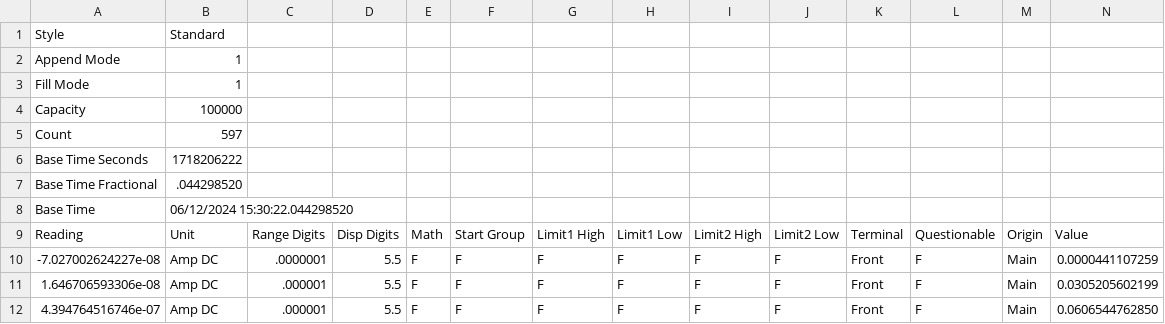
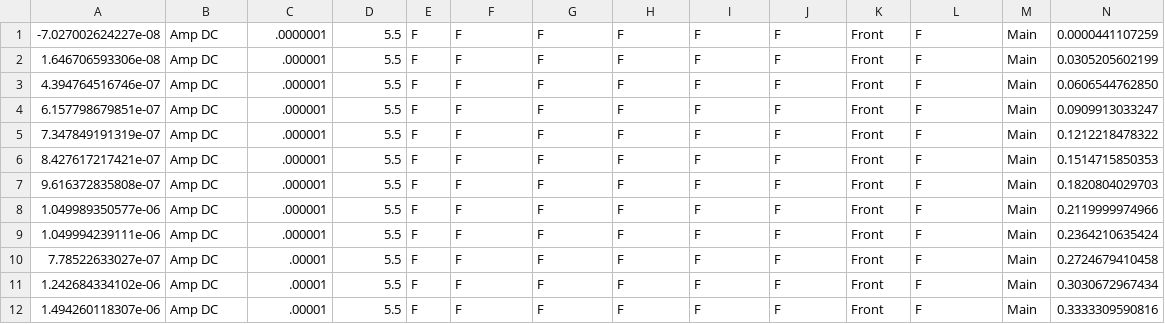
Before and after one commit to beepmo/gator, a CSV file: data/06-12/defbuffer1_0612_153149.csv, drawn as a sheet; only a part is shown; the shorter side is filled out with more unchanged rows; rows hold the shown columns only; the diff names each change by its address in the sheet, - before the commit and + after, or states it on an @@ line.

Commit message:
Update defbuffer1_0612_153149.csv

```diff
--- a/data/06-12/defbuffer1_0612_153149.csv
+++ b/data/06-12/defbuffer1_0612_153149.csv
-row 1: Style | Standard
-row 2: Append Mode | 1
-row 3: Fill Mode | 1
-row 4: Capacity | 100000
-row 5: Count | 597
-row 6: Base Time Seconds | 1718206222
-row 7: Base Time Fractional | .044298520
-row 8: Base Time | 06/12/2024 15:30:22.044298520
-row 9: Reading | Unit | Range Digits | Disp Digits | Math | Start Group | Limit1 High | Limit1 Low | Limit2 High | Limit2 Low | Terminal | Questionable | Origin | Value
```
